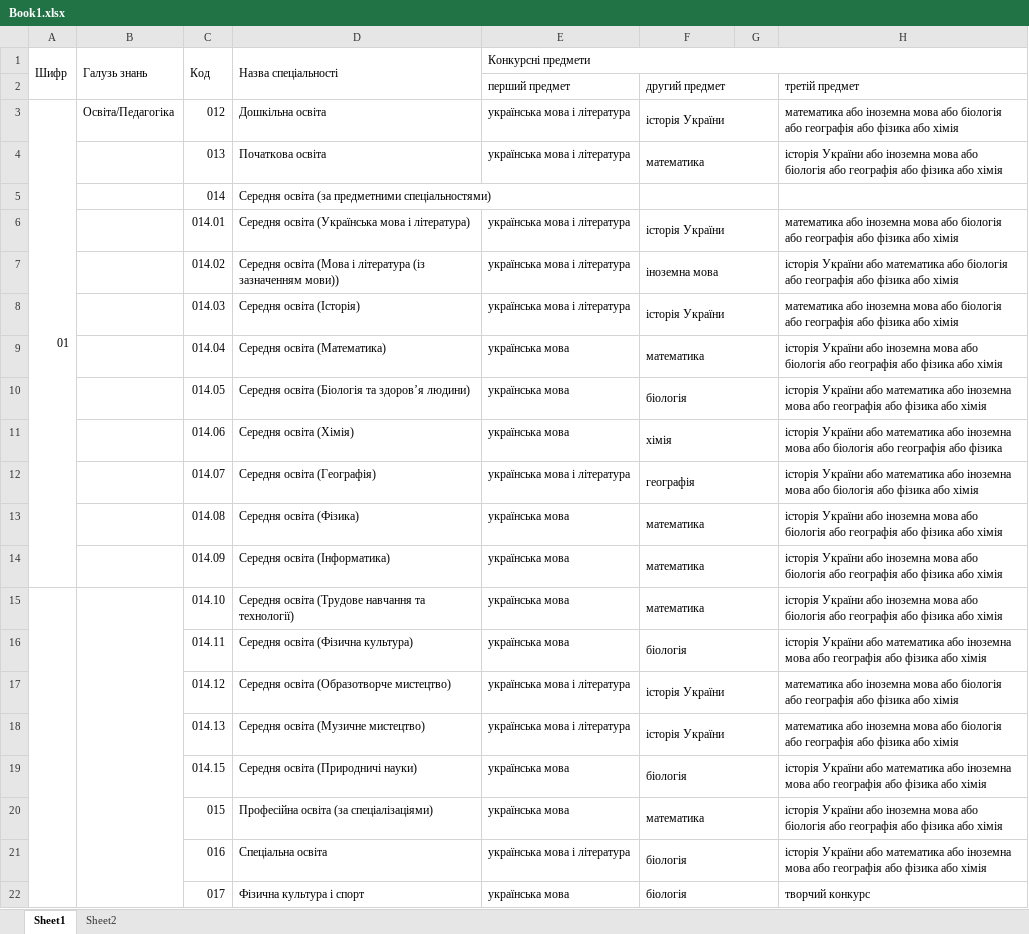
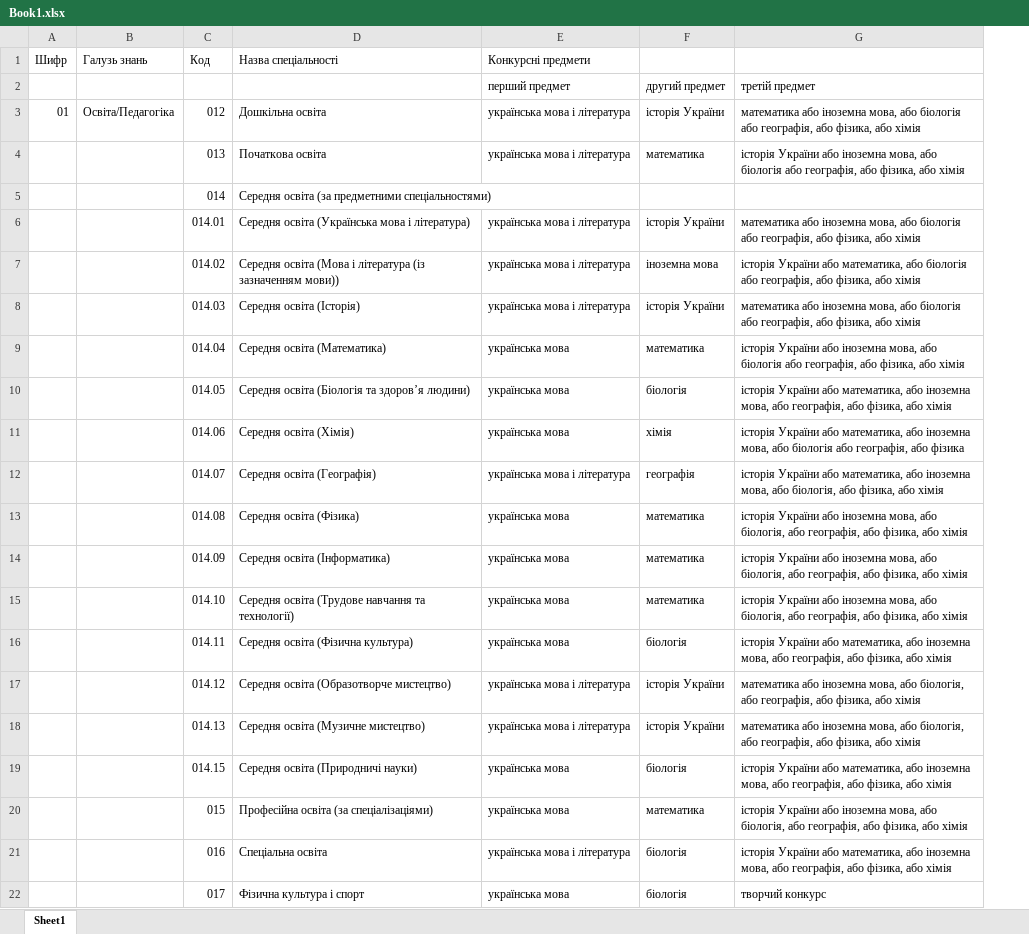
Before and after one commit to Kutsepalov/ZNOshka_bot, an Excel workbook: src/main/resources/Book1.xlsx, sheet Sheet1, drawn as a sheet; only a part is shown; values as stored, in another font and other column widths than the file's, no cell formats; removed rows and columns are numbered as before the commit, all else as after; the diff covers the shown part only; the diff names each change by its address in the sheet, - before the commit and + after, or states it on an @@ line.

Commit message:
Parser from excel to csv to Maps

```diff
--- a/src/main/resources/Book1.xlsx (sheet Sheet1)
+++ b/src/main/resources/Book1.xlsx (sheet Sheet1)
-sheet tab: Sheet2
-column G, empty
-column H, rows 2-22: третій предмет | математика або іноземна мова або біологія або географія або фізика або хімія | історія України або іноземна мова або біологія або географія або фізика або хімія |  | математика або іноземна мова або біологія або географія або фізика або хімія | історія України або математика або біологія або географія або фізика або хімія | математика або іноземна мова або біологія або географія або фізика або хімія | історія України або іноземна мова або біологія або географія або фізика або хімія | історія України або математика або іноземна мова або географія або фізика або хімія | історія України або математика або іноземна мова або біологія або географія або фізика | історія України або математика або іноземна мова або біологія або фізика або хімія | історія України або іноземна мова або біологія або географія або фізика або хімія | історія України або іноземна мова або біологія або географія або фізика або хімія | історія України або іноземна мова або біологія або географія або фізика або хімія | історія України або математика або іноземна мова або географія або фізика або хімія | математика або іноземна мова або біологія або географія або фізика або хімія | математика або іноземна мова або біологія або географія або фізика або хімія | історія України або математика або іноземна мова або географія або фізика або хімія | історія України або іноземна мова або біологія або географія або фізика або хімія | історія України або математика або іноземна мова або географія або фізика або хімія | творчий конкурс
+column G, rows 2-22: третій предмет | математика або іноземна мова, або біологія або географія, або фізика, або хімія | історія України або іноземна мова, або біологія або географія, або фізика, або хімія |  | математика або іноземна мова, або біологія або географія, або фізика, або хімія | історія України або математика, або біологія або географія, або фізика, або хімія | математика або іноземна мова, або біологія або географія, або фізика, або хімія | історія України або іноземна мова, або біологія або географія, або фізика, або хімія | історія України або математика, або іноземна мова, або географія, або фізика, або хімія | історія України або математика, або іноземна мова, або біологія або географія, або фізика | історія України або математика, або іноземна мова, або біологія, або фізика, або хімія | історія України або іноземна мова, або біологія, або географія, або фізика, або хімія | історія України або іноземна мова, або біологія, або географія, або фізика, або хімія | історія України або іноземна мова, або біологія, або географія, або фізика, або хімія | історія України або математика, або іноземна мова, або географія, або фізика, або хімія | математика або іноземна мова, або біологія, або географія, або фізика, або хімія | математика або іноземна мова, або біологія, або географія, або фізика, або хімія | історія України або математика, або іноземна мова, або географія, або фізика, або хімія | історія України або іноземна мова, або біологія, або географія, або фізика, або хімія | історія України або математика, або іноземна мова, або географія, або фізика, або хімія | творчий конкурс
-A1:A2 merged
-B1:B2 merged
-C1:C2 merged
-D1:D2 merged
-E1:H1 merged
-F2:G2 merged
-A3:A14 merged
-F3:G3 merged
-F4:G4 merged
-F5:G5 merged
-F6:G6 merged
-F7:G7 merged
-F8:G8 merged
-F9:G9 merged
-F10:G10 merged
-F11:G11 merged
-F12:G12 merged
-F13:G13 merged
-F14:G14 merged
-A15:A22 merged
-B15:B22 merged
-F15:G15 merged
-F16:G16 merged
-F17:G17 merged
-F18:G18 merged
-F19:G19 merged
-F20:G20 merged
-F21:G21 merged
-F22:G22 merged
```
Also changed, not shown: 20 edited cells and merged cells elsewhere in this sheet, cell formats, 6 other files.
